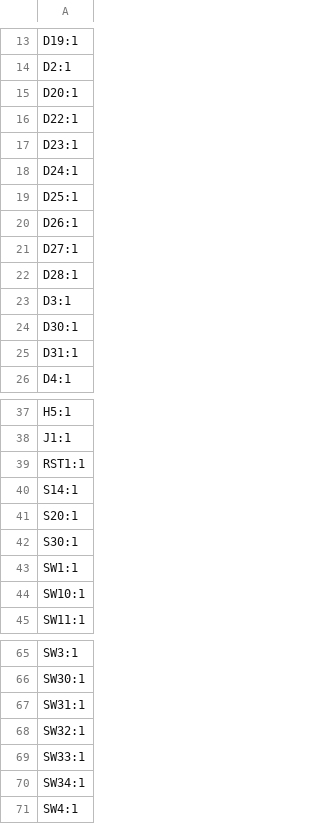
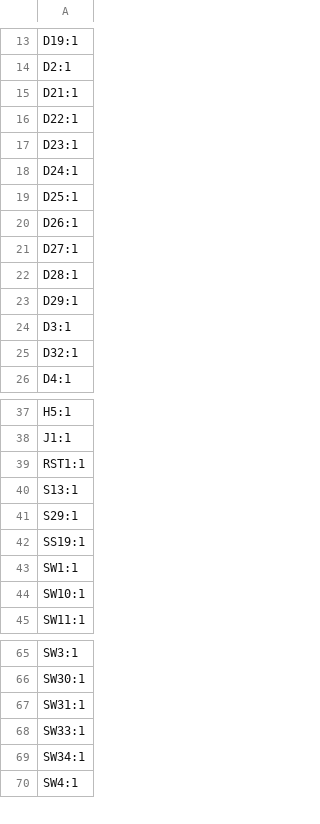
Before and after one commit to gehennaXXIV/Doro56, a CSV file: Kicad/production/designators.csv, drawn as a sheet; only a part is shown, gaps mark what is left out.

```diff
--- a/Kicad/production/designators.csv
+++ b/Kicad/production/designators.csv
@@ -14,3 +14,3 @@ D19:1
 D2:1
-D20:1
+D21:1
 D22:1
@@ -22,5 +22,5 @@ D27:1
 D28:1
+D29:1
 D3:1
-D30:1
-D31:1
+D32:1
 D4:1
@@ -39,5 +39,5 @@ J1:1
 RST1:1
-S14:1
-S20:1
-S30:1
+S13:1
+S29:1
+SS19:1
 SW1:1
@@ -67,3 +67,2 @@ SW30:1
 SW31:1
-SW32:1
 SW33:1
```
Also changed, not shown: Kicad/production/bom.csv, Kicad/production/positions.csv, 39 other files.
